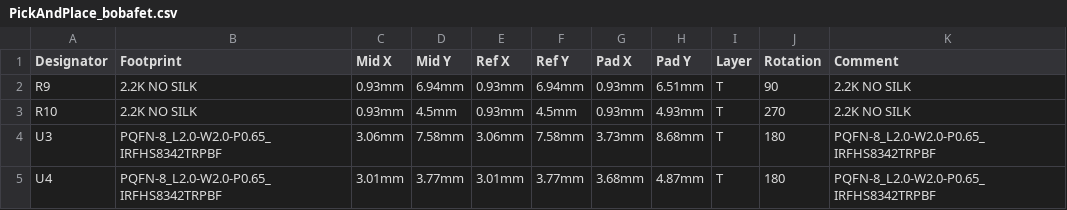
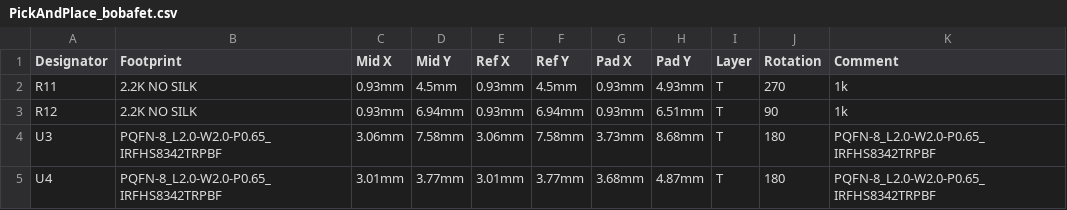
Before and after one commit to pbanj/Fet-1, a CSV file: bobafet/PickAndPlace_bobafet.csv, drawn as a sheet; removed rows and columns are numbered as before the commit, all else as after; the diff names each change by its address in the sheet, - before the commit and + after, or states it on an @@ line.

```diff
--- a/bobafet/PickAndPlace_bobafet.csv
+++ b/bobafet/PickAndPlace_bobafet.csv
-row 2: R9 | 2.2K NO SILK | 0.93mm | 6.94mm | 0.93mm | 6.94mm | 0.93mm | 6.51mm | T | 90 | 2.2K NO SILK
-A2 (Designator): R10
+A2 (Designator): R11
-K2 (Comment): 2.2K NO SILK
+K2 (Comment): 1k
+row 3: R12 | 2.2K NO SILK | 0.93mm | 6.94mm | 0.93mm | 6.94mm | 0.93mm | 6.51mm | T | 90 | 1k
```
Also changed, not shown: bobafet/BOM_bobafet.csv, jangofet/BOM_jangofet.csv, 10 other files.
